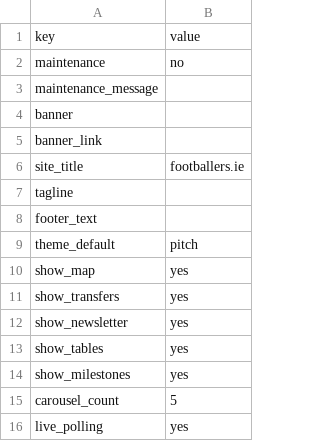
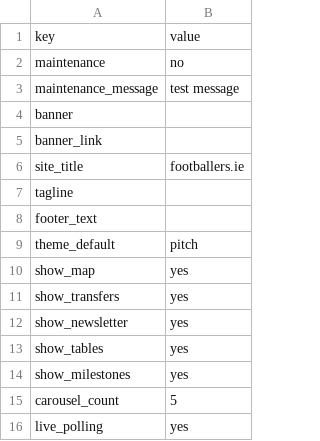
Before and after one commit to JustPatrickG/footballers.ie, a CSV file: data/manual/settings.csv, drawn as a sheet.

Commit message:
Update data/manual/settings.csv via admin

```diff
--- a/data/manual/settings.csv
+++ b/data/manual/settings.csv
@@ -2,3 +2,3 @@ key,value
 maintenance,no
-maintenance_message,
+maintenance_message,test message
 banner,
```
